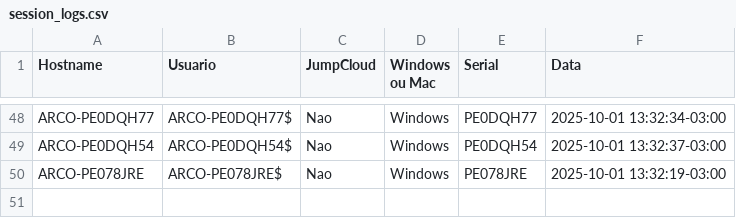
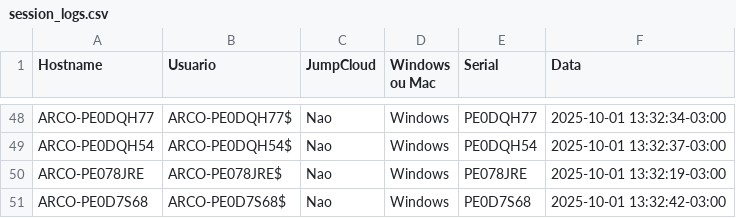
Before and after one commit to lucasldantas/scripts-public, a CSV file: session_logs.csv, drawn as a sheet; only a part is shown, gaps mark what is left out.

Commit message:
session_logs: append (Windows)

```diff
--- a/session_logs.csv
+++ b/session_logs.csv
@@ -50 +50,2 @@ ARCO-PE0DQH54,ARCO-PE0DQH54$,Nao,Windows,PE0DQH54,2025-10-01 13:32:37-03:00
 ARCO-PE078JRE,ARCO-PE078JRE$,Nao,Windows,PE078JRE,2025-10-01 13:32:19-03:00
+ARCO-PE0D7S68,ARCO-PE0D7S68$,Nao,Windows,PE0D7S68,2025-10-01 13:32:42-03:00
```
